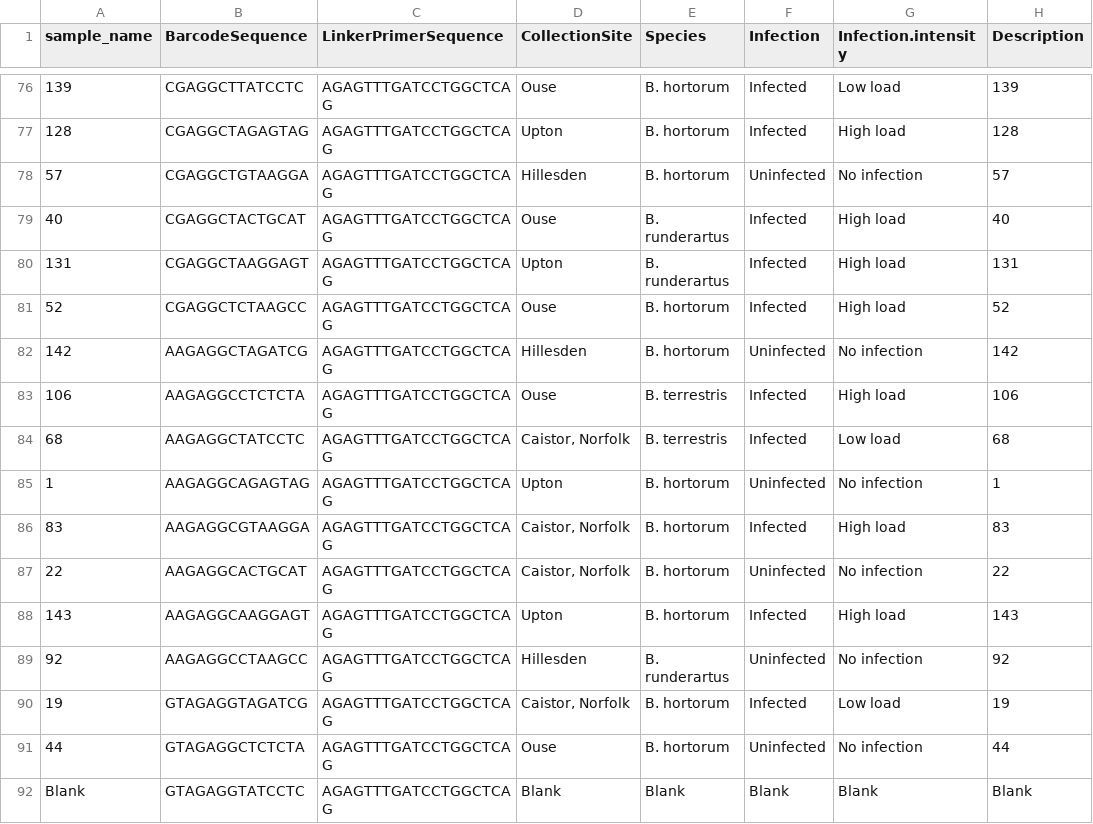
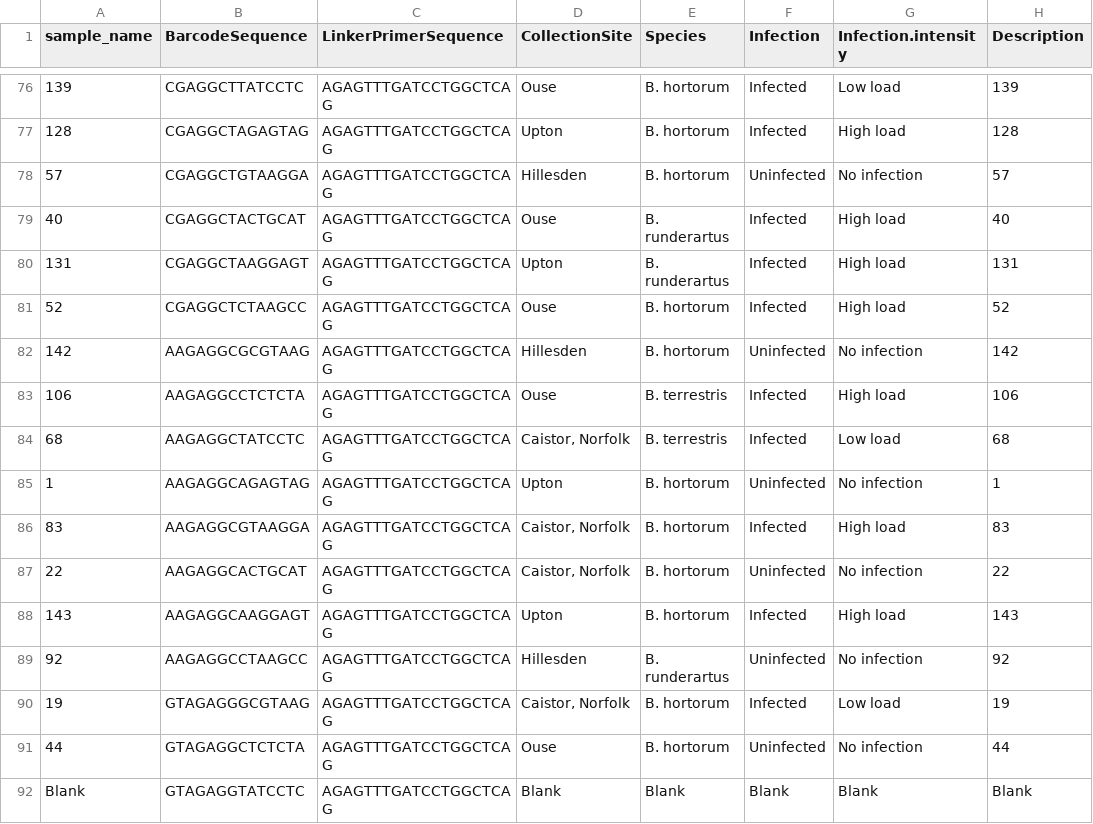
Before and after one commit to nedchen2/CMEECourseWork, a TSV file: Project/code/sample-metadata.tsv, drawn as a sheet; only a part is shown, gaps mark what is left out; the diff covers the shown part only.

```diff
--- a/Project/code/sample-metadata.tsv
+++ b/Project/code/sample-metadata.tsv
@@ -81,3 +81,3 @@
 "52"	"CGAGGCTCTAAGCC"	"AGAGTTTGATCCTGGCTCAG"	"Ouse"	"B. hortorum"	"Infected"	"High load"	"52"
-"142"	"AAGAGGCTAGATCG"	"AGAGTTTGATCCTGGCTCAG"	"Hillesden"	"B. hortorum"	"Uninfected"	"No infection"	"142"
+"142"	"AAGAGGCGCGTAAG"	"AGAGTTTGATCCTGGCTCAG"	"Hillesden"	"B. hortorum"	"Uninfected"	"No infection"	"142"
 "106"	"AAGAGGCCTCTCTA"	"AGAGTTTGATCCTGGCTCAG"	"Ouse"	"B. terrestris"	"Infected"	"High load"	"106"
@@ -89,3 +89,3 @@
 "92"	"AAGAGGCCTAAGCC"	"AGAGTTTGATCCTGGCTCAG"	"Hillesden"	"B. runderartus"	"Uninfected"	"No infection"	"92"
-"19"	"GTAGAGGTAGATCG"	"AGAGTTTGATCCTGGCTCAG"	"Caistor, Norfolk"	"B. hortorum"	"Infected"	"Low load"	"19"
+"19"	"GTAGAGGGCGTAAG"	"AGAGTTTGATCCTGGCTCAG"	"Caistor, Norfolk"	"B. hortorum"	"Infected"	"Low load"	"19"
 "44"	"GTAGAGGCTCTCTA"	"AGAGTTTGATCCTGGCTCAG"	"Ouse"	"B. hortorum"	"Uninfected"	"No infection"	"44"
```
Also changed, not shown: 10 edited cells elsewhere in this file, 14 other files.
